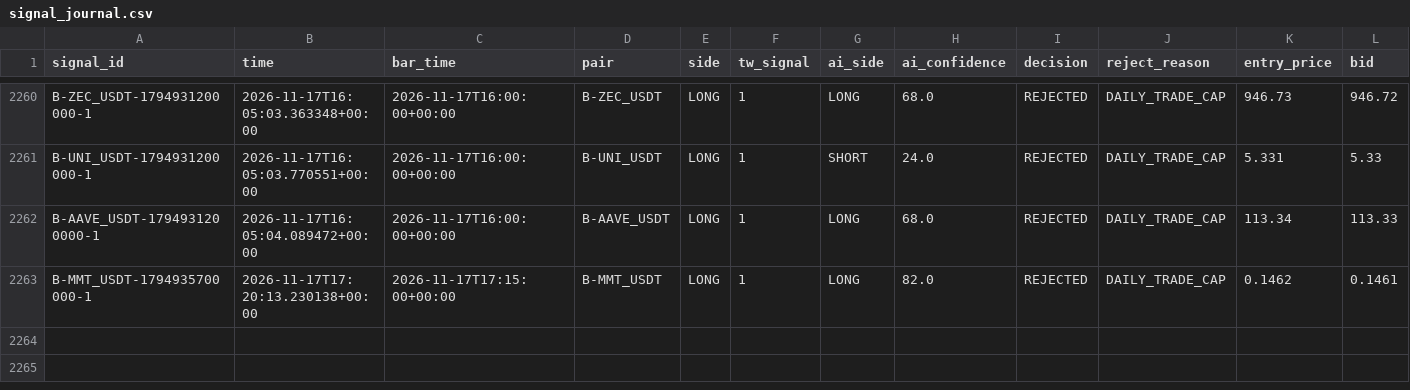
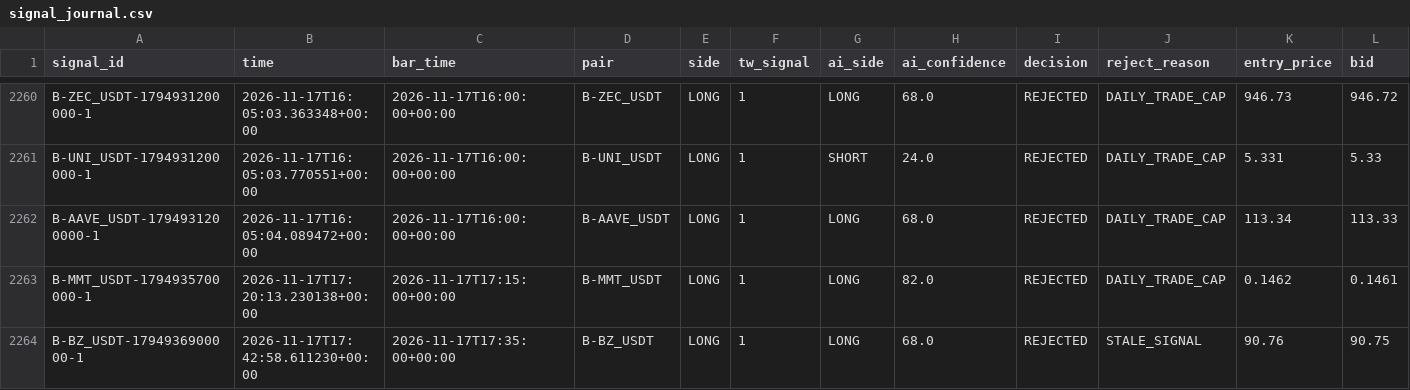
Before and after one commit to harnepal-hub/AMTE-Self-Evolving-Intraday-Trading-Engine, a CSV file: data/paper_live/signal_journal.csv, drawn as a sheet; only a part is shown, gaps mark what is left out; rows hold the shown columns only; the diff names each change by its address in the sheet, - before the commit and + after, or states it on an @@ line.

```diff
--- a/data/paper_live/signal_journal.csv
+++ b/data/paper_live/signal_journal.csv
+row 2264: B-BZ_USDT-1794936900000-1 | 2026-11-17T17:42:58.611230+00:00 | 2026-11-17T17:35:00+00:00 | B-BZ_USDT | LONG | 1 | LONG | 68.0 | REJECTED | STALE_SIGNAL | 90.76 | 90.75
```
Also changed, not shown: 12 other files.
